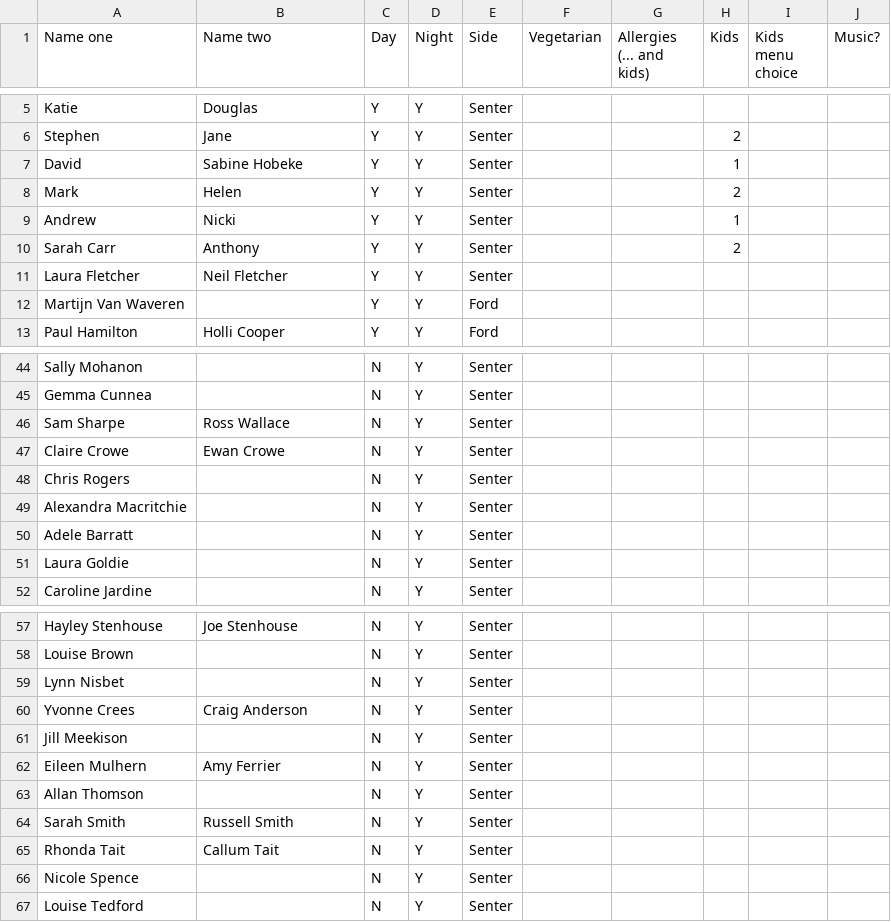
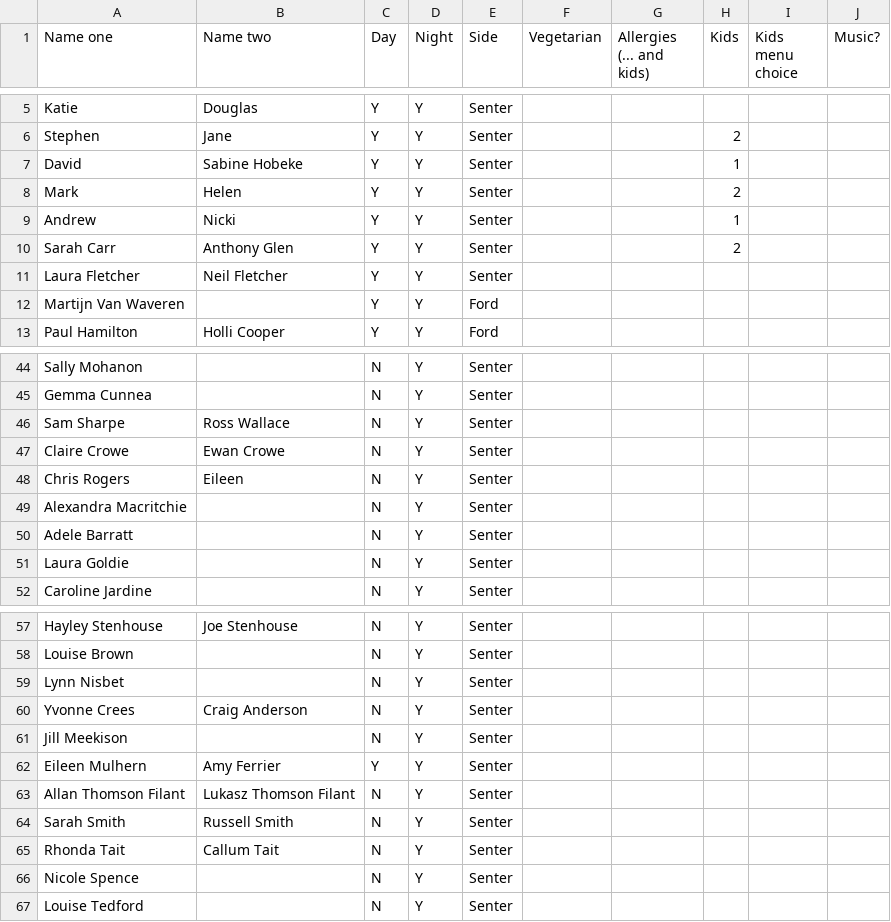
Before and after one commit to magichair/wedding-on-rails, a CSV file: lib/tasks/data/Helen wedding list - Sheet1.csv, drawn as a sheet; only a part is shown, gaps mark what is left out.

```diff
--- a/lib/tasks/data/Helen wedding list - Sheet1.csv
+++ b/lib/tasks/data/Helen wedding list - Sheet1.csv
@@ -9,3 +9,3 @@ Mark,Helen,Y,Y,Senter,,,2,,
 Andrew,Nicki,Y,Y,Senter,,,1,,
-Sarah Carr,Anthony,Y,Y,Senter,,,2,,
+Sarah Carr,Anthony Glen ,Y,Y,Senter,,,2,,
 Laura Fletcher,Neil Fletcher,Y,Y,Senter,,,,,
@@ -47,3 +47,3 @@ Sam Sharpe ,Ross Wallace ,N,Y,Senter,,,,,
 Claire Crowe ,Ewan Crowe ,N,Y,Senter,,,,,
-Chris Rogers,,N,Y,Senter,,,,,
+Chris Rogers,Eileen ,N,Y,Senter,,,,,
 Alexandra Macritchie ,,N,Y,Senter,,,,,
@@ -61,4 +61,4 @@ Yvonne Crees ,Craig Anderson ,N,Y,Senter,,,,,
 Jill Meekison,,N,Y,Senter,,,,,
-Eileen Mulhern ,Amy Ferrier,N,Y,Senter,,,,,
-Allan Thomson,,N,Y,Senter,,,,,
+Eileen Mulhern ,Amy Ferrier,Y,Y,Senter,,,,,
+Allan Thomson Filant,Lukasz Thomson Filant,N,Y,Senter,,,,,
 Sarah Smith ,Russell Smith ,N,Y,Senter,,,,,
```
Also changed, not shown: 12 other files.
